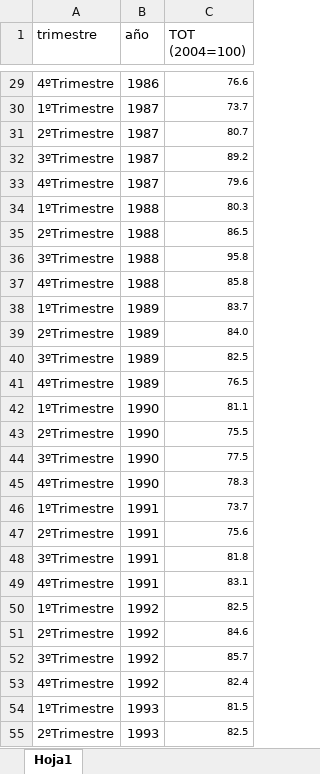
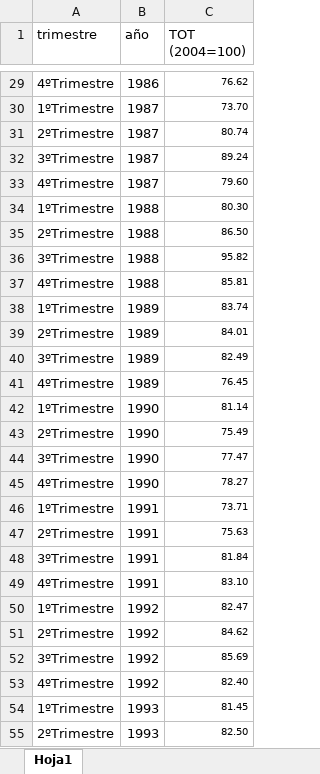
Before and after one commit to mbarrena/tesis, an Excel workbook: data/TOT elaboración propia INDEC (1986-2020) y CEPAL (anual 1980-1985) (2004=100).xlsx, sheet Hoja1, drawn as a sheet; only a part is shown, gaps mark what is left out; values as stored, in another font and other column widths than the file's, no borders; the diff covers the shown part only; the diff names each change by its address in the sheet, - before the commit and + after, or states it on an @@ line.

```diff
--- a/data/TOT elaboración propia INDEC (1986-2020) y CEPAL (anual 1980-1985) (2004=100).xlsx (sheet Hoja1)
+++ b/data/TOT elaboración propia INDEC (1986-2020) y CEPAL (anual 1980-1985) (2004=100).xlsx (sheet Hoja1)
-C29 (TOT (2004=100)): 76.6
+C29 (TOT (2004=100)): 76.62
-C30 (TOT (2004=100)): 73.7
+C30 (TOT (2004=100)): 73.70
-C31 (TOT (2004=100)): 80.7
+C31 (TOT (2004=100)): 80.74
-C32 (TOT (2004=100)): 89.2
+C32 (TOT (2004=100)): 89.24
-C33 (TOT (2004=100)): 79.6
+C33 (TOT (2004=100)): 79.60
-C34 (TOT (2004=100)): 80.3
+C34 (TOT (2004=100)): 80.30
-C35 (TOT (2004=100)): 86.5
+C35 (TOT (2004=100)): 86.50
-C36 (TOT (2004=100)): 95.8
+C36 (TOT (2004=100)): 95.82
-C37 (TOT (2004=100)): 85.8
+C37 (TOT (2004=100)): 85.81
-C38 (TOT (2004=100)): 83.7
+C38 (TOT (2004=100)): 83.74
-C39 (TOT (2004=100)): 84.0
+C39 (TOT (2004=100)): 84.01
-C40 (TOT (2004=100)): 82.5
+C40 (TOT (2004=100)): 82.49
-C41 (TOT (2004=100)): 76.5
+C41 (TOT (2004=100)): 76.45
-C42 (TOT (2004=100)): 81.1
+C42 (TOT (2004=100)): 81.14
-C43 (TOT (2004=100)): 75.5
+C43 (TOT (2004=100)): 75.49
-C44 (TOT (2004=100)): 77.5
+C44 (TOT (2004=100)): 77.47
-C45 (TOT (2004=100)): 78.3
+C45 (TOT (2004=100)): 78.27
-C46 (TOT (2004=100)): 73.7
+C46 (TOT (2004=100)): 73.71
-C47 (TOT (2004=100)): 75.6
+C47 (TOT (2004=100)): 75.63
-C48 (TOT (2004=100)): 81.8
+C48 (TOT (2004=100)): 81.84
-C49 (TOT (2004=100)): 83.1
+C49 (TOT (2004=100)): 83.10
-C50 (TOT (2004=100)): 82.5
+C50 (TOT (2004=100)): 82.47
-C51 (TOT (2004=100)): 84.6
+C51 (TOT (2004=100)): 84.62
-C52 (TOT (2004=100)): 85.7
+C52 (TOT (2004=100)): 85.69
-C53 (TOT (2004=100)): 82.4
+C53 (TOT (2004=100)): 82.40
-C54 (TOT (2004=100)): 81.5
+C54 (TOT (2004=100)): 81.45
-C55 (TOT (2004=100)): 82.5
+C55 (TOT (2004=100)): 82.50
```
Also changed, not shown: 133 edited cells elsewhere in this sheet, 1 other file.
